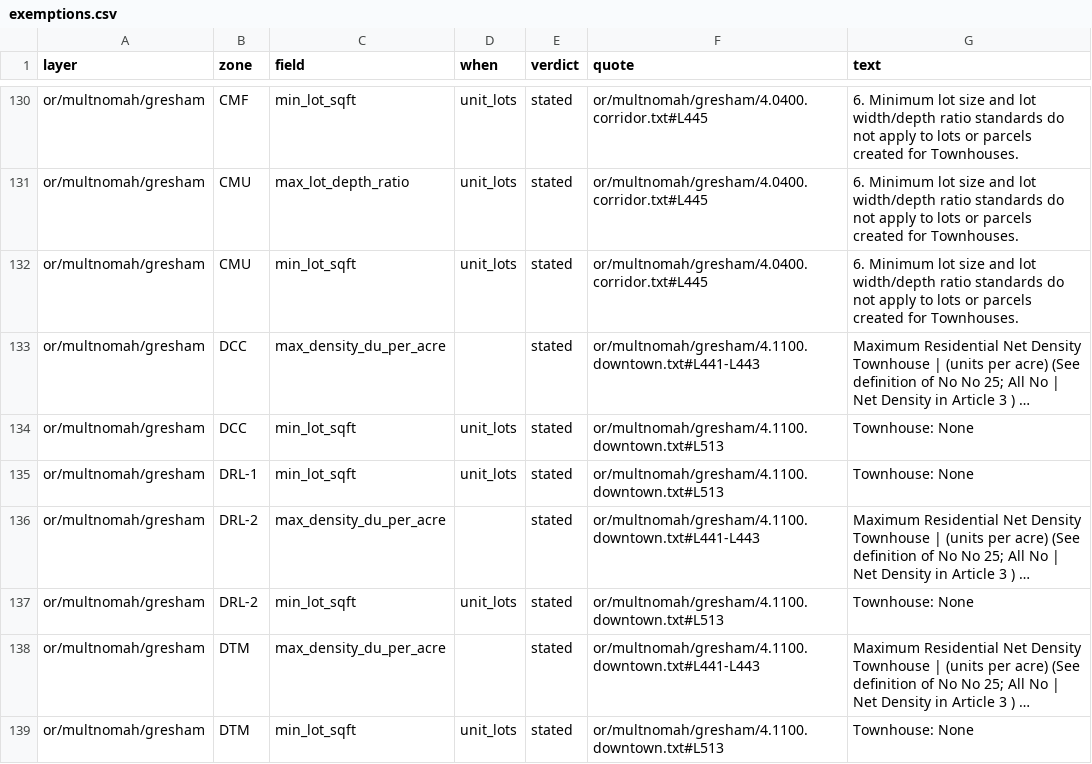
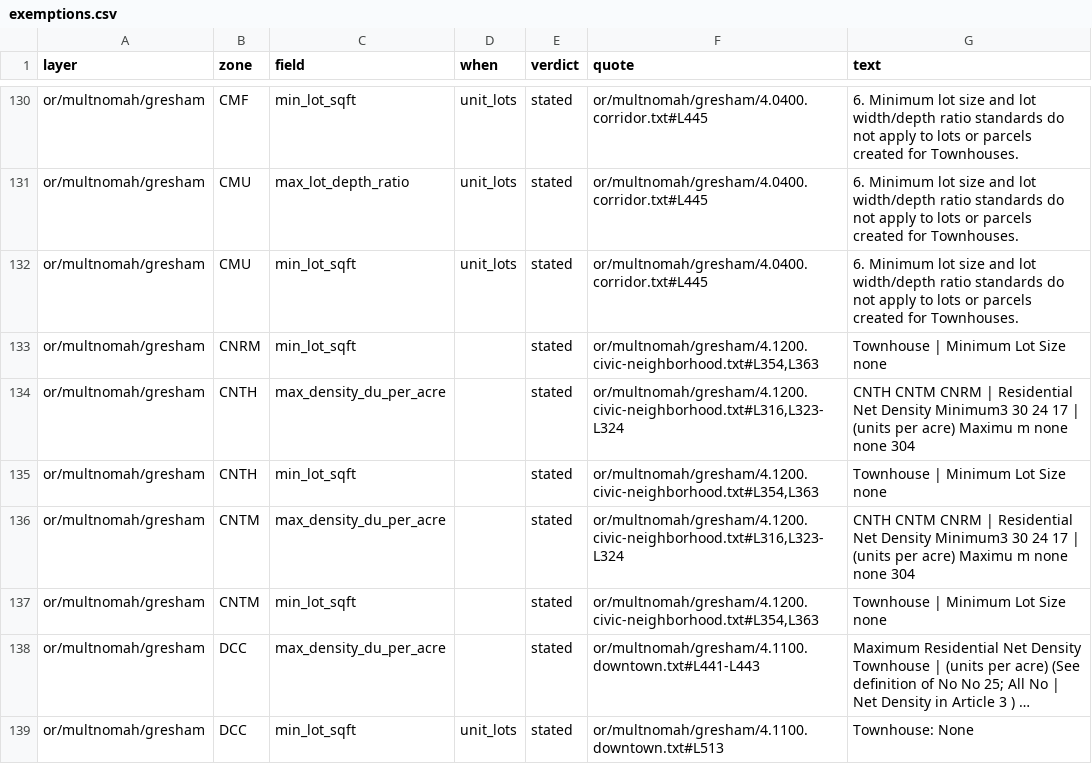
Before and after one commit to hahmlet/vicinitideals, a CSV file: data/flats/exemptions.csv, drawn as a sheet; only a part is shown, gaps mark what is left out; the shorter side is filled out with more unchanged rows; long unchanged cells end in …; the diff covers the shown part only; the diff names each change by its address in the sheet, - before the commit and + after, or states it on an @@ line.

```diff
--- a/data/flats/exemptions.csv
+++ b/data/flats/exemptions.csv
+row 133: or/multnomah/gresham | CNRM | min_lot_sqft |  | stated | or/multnomah/gresham/4.1200.civic-neighborhood.txt#L354,L363 | Townhouse | Minimum Lot Size none
+row 134: or/multnomah/gresham | CNTH | max_density_du_per_acre |  | stated | or/multnomah/gresham/4.1200.civic-neighborhood.txt#L316,L323-L324 | CNTH CNTM CNRM | Residential Net Density Minimum3 30 24 17 | (units per acre) Maximu m none none 304
+row 135: or/multnomah/gresham | CNTH | min_lot_sqft |  | stated | or/multnomah/gresham/4.1200.civic-neighborhood.txt#L354,L363 | Townhouse | Minimum Lot Size none
+row 136: or/multnomah/gresham | CNTM | max_density_du_per_acre |  | stated | or/multnomah/gresham/4.1200.civic-neighborhood.txt#L316,L323-L324 | CNTH CNTM CNRM | Residential Net Density Minimum3 30 24 17 | (units per acre) Maximu m none none 304
+row 137: or/multnomah/gresham | CNTM | min_lot_sqft |  | stated | or/multnomah/gresham/4.1200.civic-neighborhood.txt#L354,L363 | Townhouse | Minimum Lot Size none
```
Also changed, not shown: 15 added rows elsewhere in this file, 8 other files.
